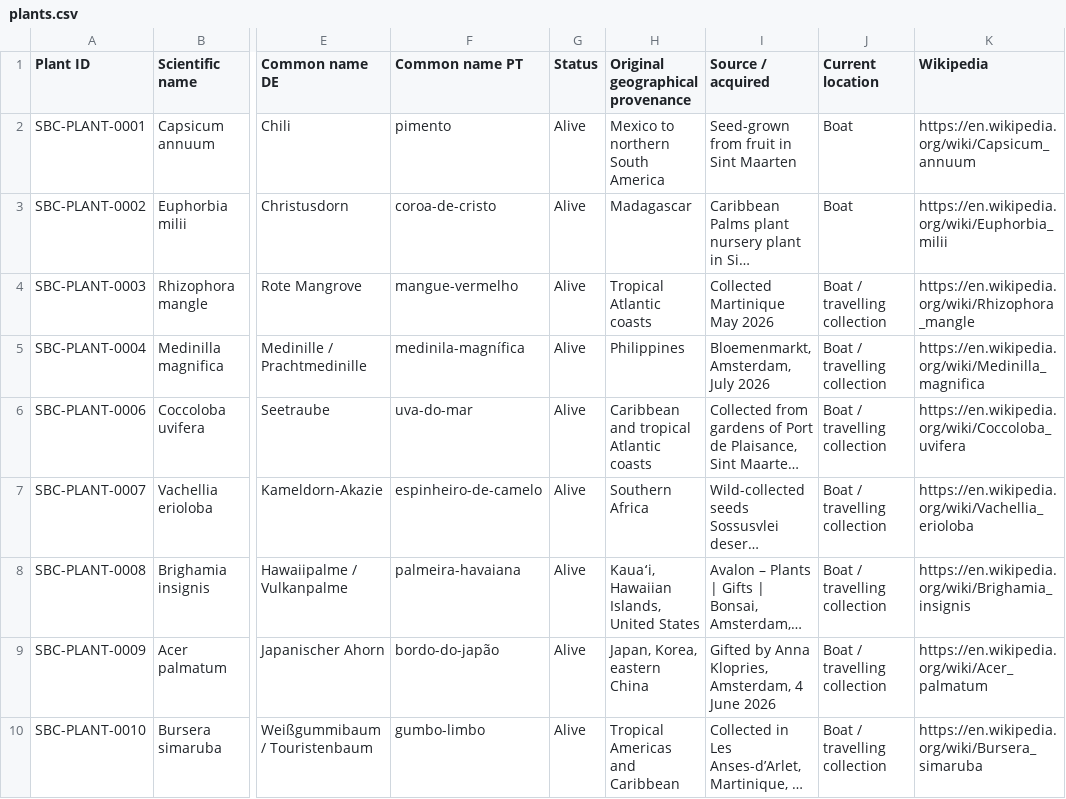
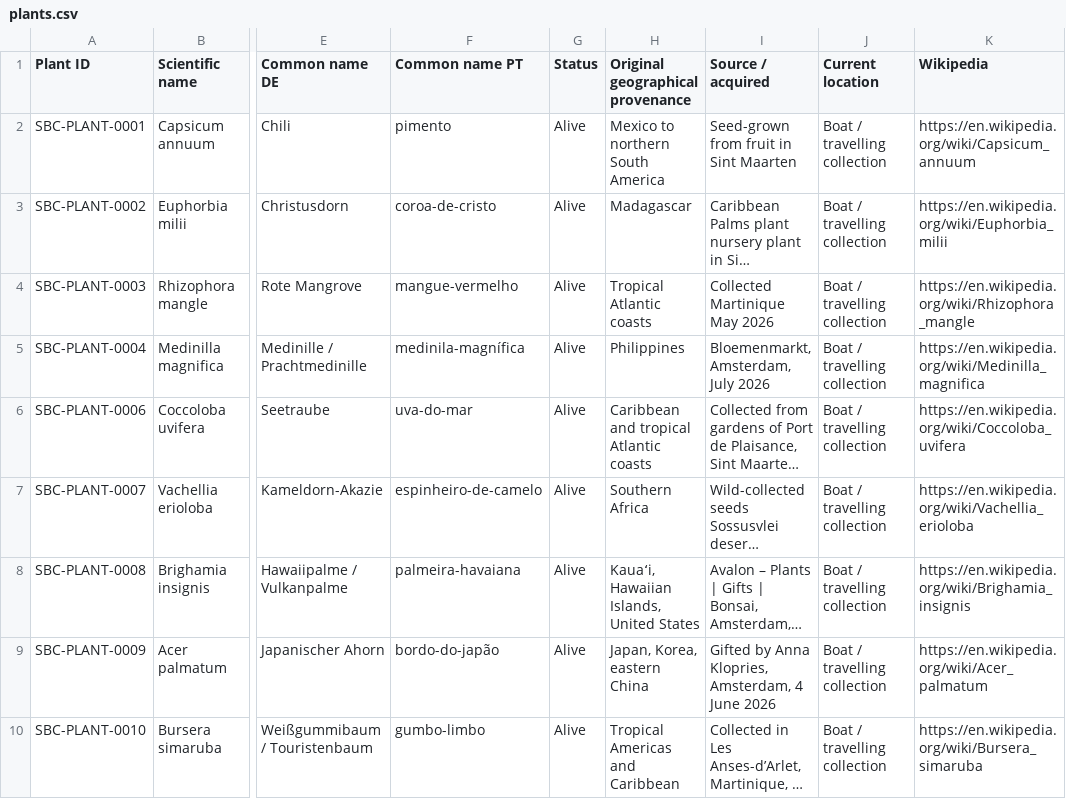
Before and after one commit to Driftwoodye/Driftwood-Garden, a CSV file: plants.csv, drawn as a sheet; only a part is shown, gaps mark what is left out; long unchanged cells end in …; the diff names each change by its address in the sheet, - before the commit and + after, or states it on an @@ line.

```diff
--- a/plants.csv
+++ b/plants.csv
-J2:J3 (Current location): Boat
+J2:J3 (Current location): Boat / travelling collection
```
